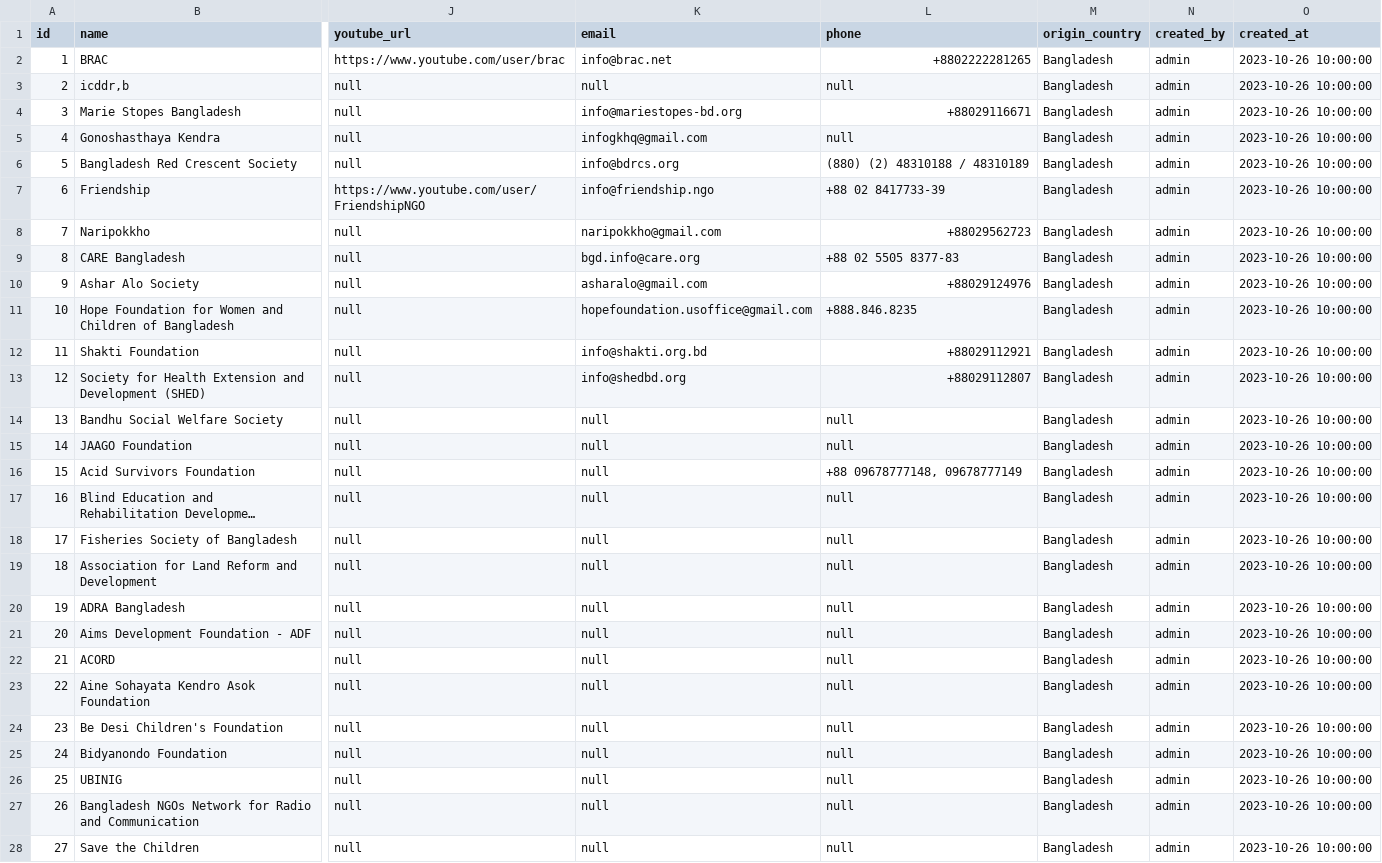
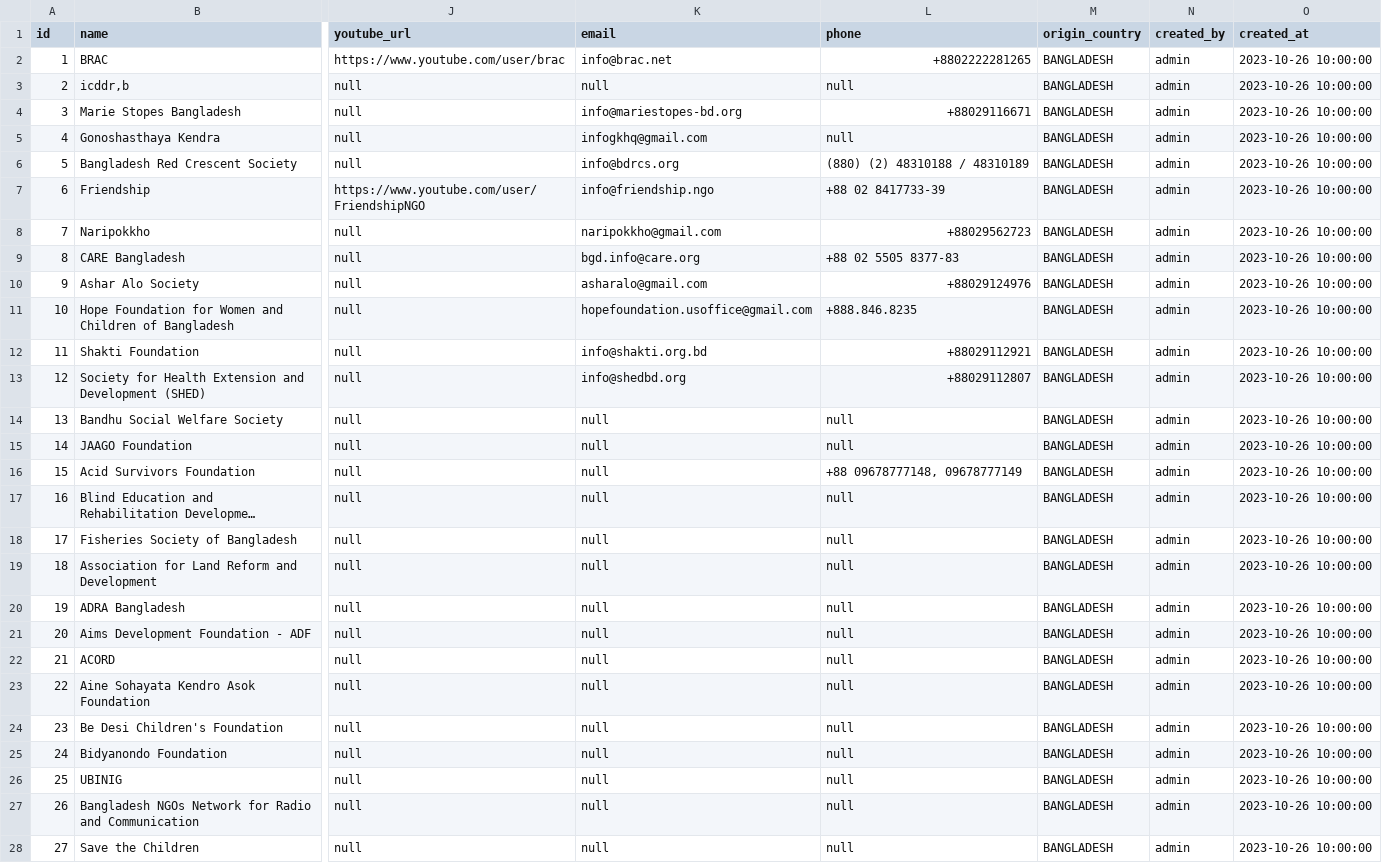
Before and after one commit to Cipher-Text/open-care-backend, a CSV file: src/main/resources/db/changelog/v-0.1.0/seeds/social_organization.csv, drawn as a sheet; only a part is shown, gaps mark what is left out; long unchanged cells end in …; the diff covers the shown part only; the diff names each change by its address in the sheet, - before the commit and + after, or states it on an @@ line.

```diff
--- a/src/main/resources/db/changelog/v-0.1.0/seeds/social_organization.csv
+++ b/src/main/resources/db/changelog/v-0.1.0/seeds/social_organization.csv
-M2:M28 (origin_country): Bangladesh
+M2:M28 (origin_country): BANGLADESH
```
Also changed, not shown: 121 edited cells elsewhere in this file, 1 other file.
